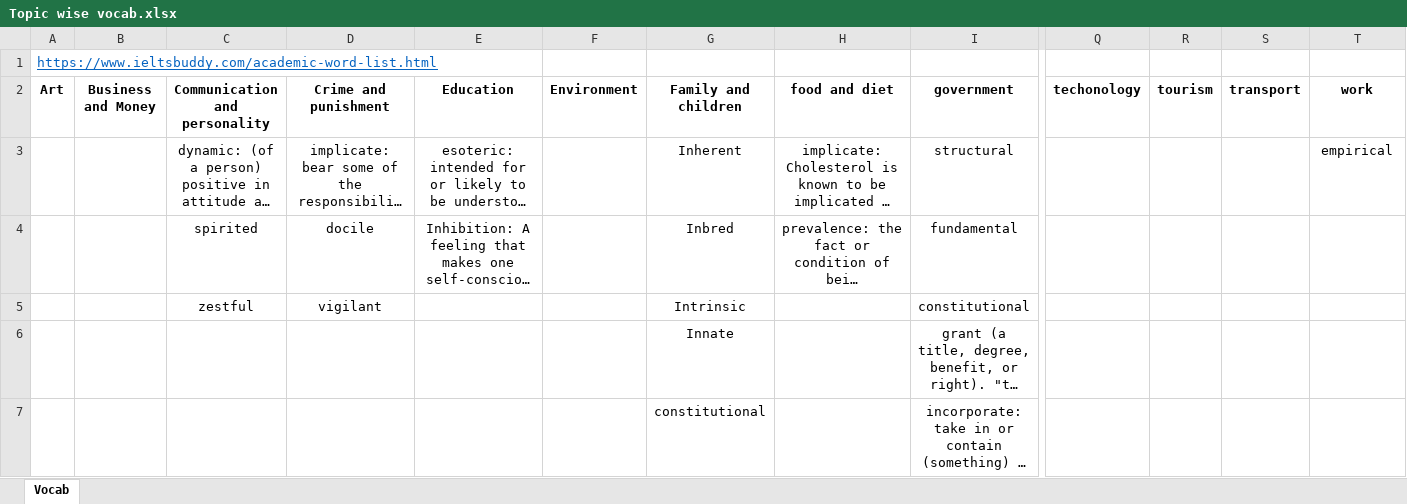
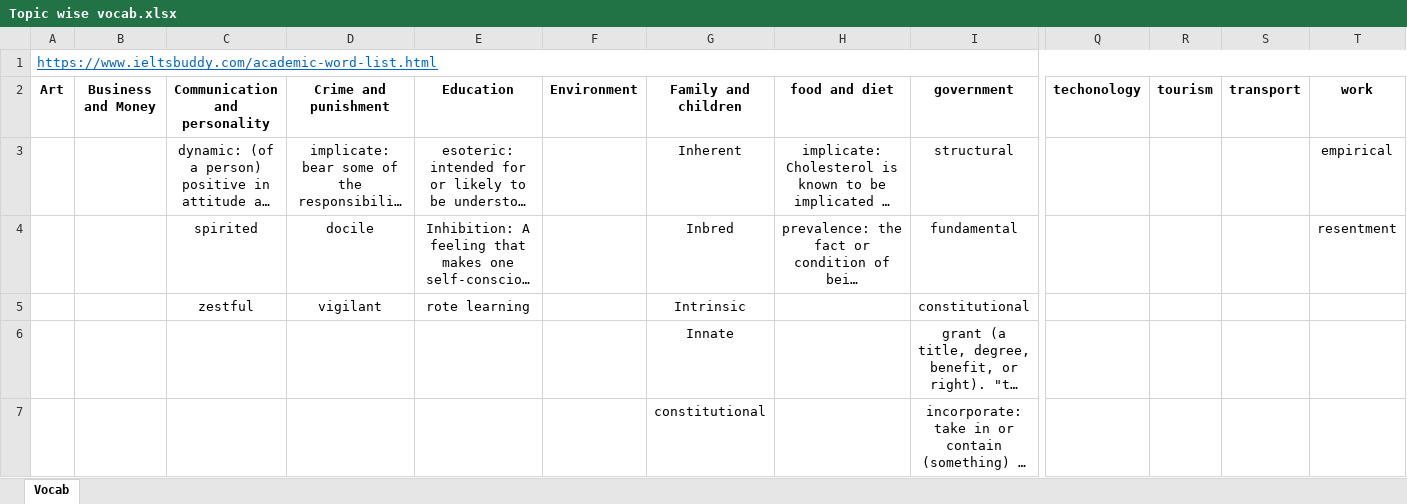
Before and after one commit to lakshyamcs16/ielts-writing, an Excel workbook: ielts-writing/Topic wise vocab.xlsx, sheet Vocab, drawn as a sheet; only a part is shown, gaps mark what is left out; long unchanged cells end in …; values as stored, in another font and other column widths than the file's, no borders; the diff names each change by its address in the sheet, - before the commit and + after, or states it on an @@ line.

Commit message:
list

```diff
--- a/ielts-writing/Topic wise vocab.xlsx (sheet Vocab)
+++ b/ielts-writing/Topic wise vocab.xlsx (sheet Vocab)
+A1:T1 merged
-T4 (work): (empty)
+T4 (work): resentment
-E5 (Education): (empty)
+E5 (Education): rote learning
```
Also changed, not shown: 1 other file.
